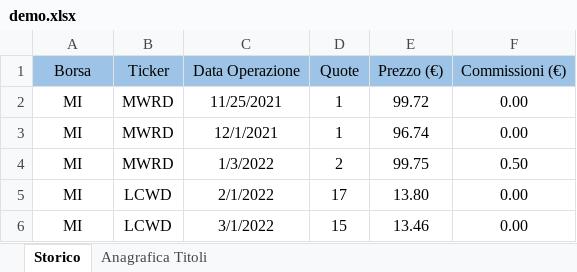
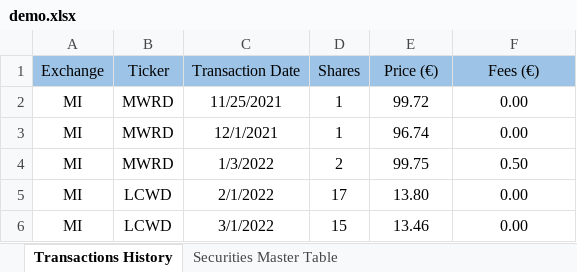
Before and after one commit to zanelliriccardo/personal-finance-for-newbies, an Excel workbook: data/in/demo.xlsx, sheet Transactions History, drawn as a sheet; only a part is shown; values as stored, in another font and other column widths than the file's, no borders; table styles not drawn; removed rows and columns are numbered as before the commit, all else as after; the diff names each change by its address in the sheet, - before the commit and + after, or states it on an @@ line.

```diff
--- a/data/in/demo.xlsx (sheet Transactions History)
+++ b/data/in/demo.xlsx (sheet Transactions History)
-sheet tab: Storico
+sheet tab: Transactions History
-sheet tab: Anagrafica Titoli
+sheet tab: Securities Master Table
-row 1: Borsa | Ticker | Data Operazione | Quote | Prezzo (€) | Commissioni (€)
+row 1: Exchange | Ticker | Transaction Date | Shares | Price (€) | Fees (€)
```
Also changed, not shown: sheet Securities Master Table, data/in/template.xlsx, 1 other file.
